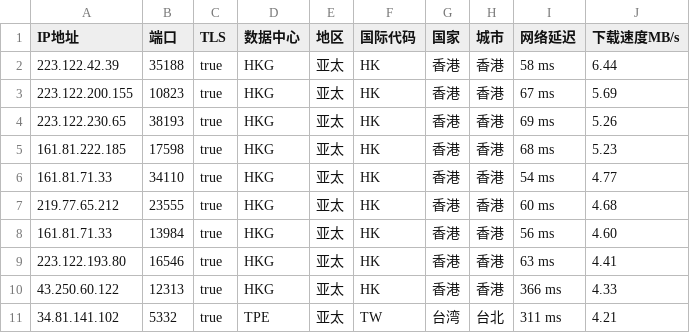
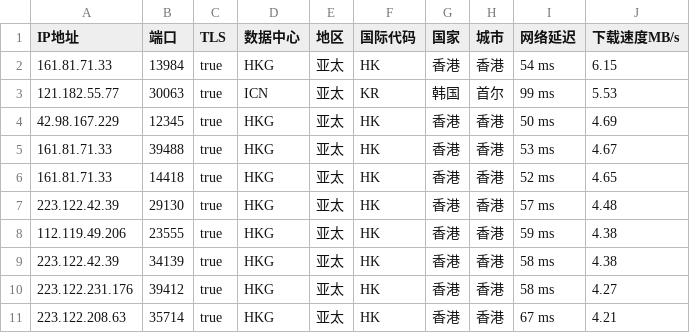
Before and after one commit to CEG1225/peng, a CSV file: peng.csv, drawn as a sheet.

Commit message:
PENG

```diff
--- a/peng.csv
+++ b/peng.csv
@@ -1,11 +1,11 @@
 IP地址,端口,TLS,数据中心,地区,国际代码,国家,城市,网络延迟,下载速度MB/s
-223.122.42.39,35188,true,HKG,亚太,HK,香港,香港,58 ms,6.44
-223.122.200.155,10823,true,HKG,亚太,HK,香港,香港,67 ms,5.69
-223.122.230.65,38193,true,HKG,亚太,HK,香港,香港,69 ms,5.26
-161.81.222.185,17598,true,HKG,亚太,HK,香港,香港,68 ms,5.23
-161.81.71.33,34110,true,HKG,亚太,HK,香港,香港,54 ms,4.77
-219.77.65.212,23555,true,HKG,亚太,HK,香港,香港,60 ms,4.68
-161.81.71.33,13984,true,HKG,亚太,HK,香港,香港,56 ms,4.60
-223.122.193.80,16546,true,HKG,亚太,HK,香港,香港,63 ms,4.41
-43.250.60.122,12313,true,HKG,亚太,HK,香港,香港,366 ms,4.33
-34.81.141.102,5332,true,TPE,亚太,TW,台湾,台北,311 ms,4.21
+161.81.71.33,13984,true,HKG,亚太,HK,香港,香港,54 ms,6.15
+121.182.55.77,30063,true,ICN,亚太,KR,韩国,首尔,99 ms,5.53
+42.98.167.229,12345,true,HKG,亚太,HK,香港,香港,50 ms,4.69
+161.81.71.33,39488,true,HKG,亚太,HK,香港,香港,53 ms,4.67
+161.81.71.33,14418,true,HKG,亚太,HK,香港,香港,52 ms,4.65
+223.122.42.39,29130,true,HKG,亚太,HK,香港,香港,57 ms,4.48
+112.119.49.206,23555,true,HKG,亚太,HK,香港,香港,59 ms,4.38
+223.122.42.39,34139,true,HKG,亚太,HK,香港,香港,58 ms,4.38
+223.122.231.176,39412,true,HKG,亚太,HK,香港,香港,58 ms,4.27
+223.122.208.63,35714,true,HKG,亚太,HK,香港,香港,67 ms,4.21
```
Also changed, not shown: 2 other files.
